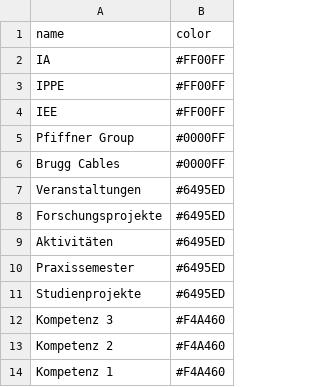
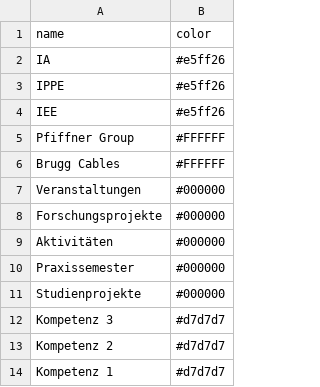
Before and after one commit to HannahKu/dependency-wheel, a CSV file: categories.csv, drawn as a sheet.

Commit message:
adjusted colors

```diff
--- a/categories.csv
+++ b/categories.csv
@@ -1,14 +1,14 @@
 name,color
-IA,#FF00FF
-IPPE,#FF00FF
-IEE,#FF00FF
-Pfiffner Group,#0000FF
-Brugg Cables,#0000FF
-Veranstaltungen,#6495ED
-Forschungsprojekte,#6495ED
-Aktivitäten,#6495ED
-Praxissemester,#6495ED
-Studienprojekte,#6495ED
-Kompetenz 3,#F4A460
-Kompetenz 2,#F4A460
-Kompetenz 1,#F4A460
+IA,#e5ff26
+IPPE,#e5ff26
+IEE,#e5ff26
+Pfiffner Group,#FFFFFF
+Brugg Cables,#FFFFFF
+Veranstaltungen,#000000
+Forschungsprojekte,#000000
+Aktivitäten,#000000
+Praxissemester,#000000
+Studienprojekte,#000000
+Kompetenz 3,#d7d7d7
+Kompetenz 2,#d7d7d7
+Kompetenz 1,#d7d7d7
```
Also changed, not shown: 1 other file.
